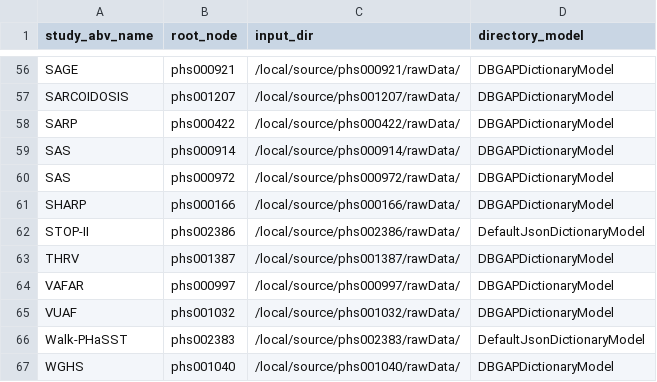
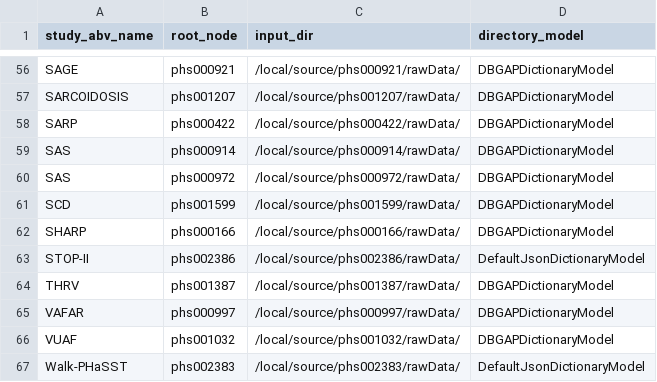
Before and after one commit to hms-dbmi/pic-sure-search-prototype, a CSV file: tagging/configs/dictionary_control_file.csv, drawn as a sheet; only a part is shown, gaps mark what is left out; the shorter side is filled out with more unchanged rows.

Commit message:
adding SCD

```diff
--- a/tagging/configs/dictionary_control_file.csv
+++ b/tagging/configs/dictionary_control_file.csv
@@ -60,2 +60,3 @@ SAS,phs000914,/local/source/phs000914/rawData/,DBGAPDictionaryModel
 SAS,phs000972,/local/source/phs000972/rawData/,DBGAPDictionaryModel
+SCD,phs001599,/local/source/phs001599/rawData/,DBGAPDictionaryModel
 SHARP,phs000166,/local/source/phs000166/rawData/,DBGAPDictionaryModel
```
